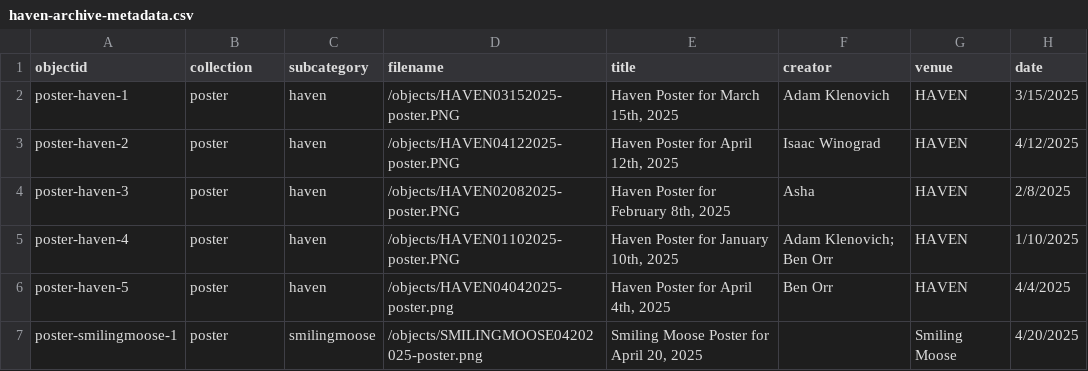
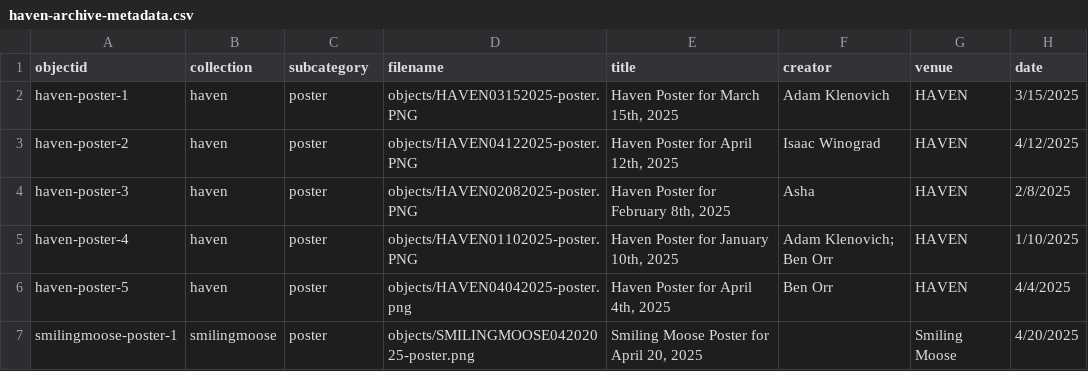
Before and after one commit to BennDiagram/HavenArchive, a CSV file: assets/haven-archive-metadata.csv, drawn as a sheet; only a part is shown; the diff covers the shown part only; the diff names each change by its address in the sheet, - before the commit and + after, or states it on an @@ line.

Commit message:
added more items

```diff
--- a/assets/haven-archive-metadata.csv
+++ b/assets/haven-archive-metadata.csv
-A2 (objectid): poster-haven-1
+A2 (objectid): haven-poster-1
-B2:B6 (collection): poster
+B2:B6 (collection): haven
-C2:C6 (subcategory): haven
+C2:C6 (subcategory): poster
-D2 (filename): /objects/HAVEN03152025-poster.PNG
+D2 (filename): objects/HAVEN03152025-poster.PNG
-A3 (objectid): poster-haven-2
+A3 (objectid): haven-poster-2
-D3 (filename): /objects/HAVEN04122025-poster.PNG
+D3 (filename): objects/HAVEN04122025-poster.PNG
-A4 (objectid): poster-haven-3
+A4 (objectid): haven-poster-3
-D4 (filename): /objects/HAVEN02082025-poster.PNG
+D4 (filename): objects/HAVEN02082025-poster.PNG
-A5 (objectid): poster-haven-4
+A5 (objectid): haven-poster-4
-D5 (filename): /objects/HAVEN01102025-poster.PNG
+D5 (filename): objects/HAVEN01102025-poster.PNG
-A6 (objectid): poster-haven-5
+A6 (objectid): haven-poster-5
-D6 (filename): /objects/HAVEN04042025-poster.png
+D6 (filename): objects/HAVEN04042025-poster.png
-A7 (objectid): poster-smilingmoose-1
+A7 (objectid): smilingmoose-poster-1
-B7 (collection): poster
+B7 (collection): smilingmoose
-C7 (subcategory): smilingmoose
+C7 (subcategory): poster
-D7 (filename): /objects/SMILINGMOOSE04202025-poster.png
+D7 (filename): objects/SMILINGMOOSE04202025-poster.png
```
Also changed, not shown: 69 edited cells elsewhere in this file.
